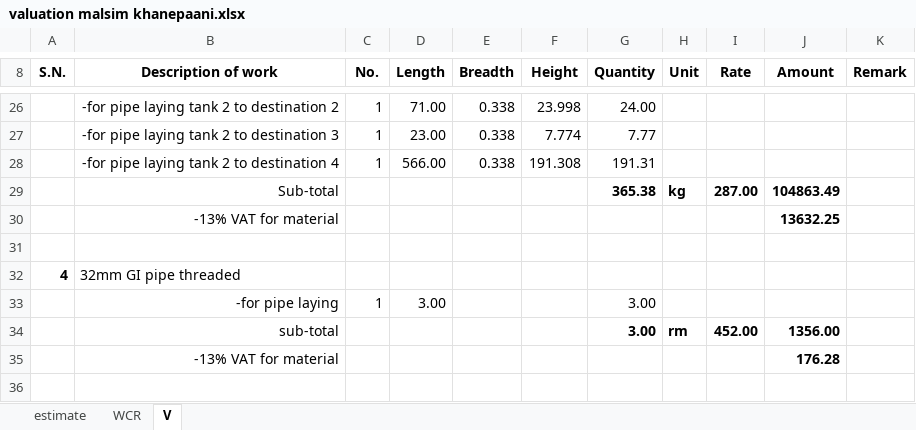
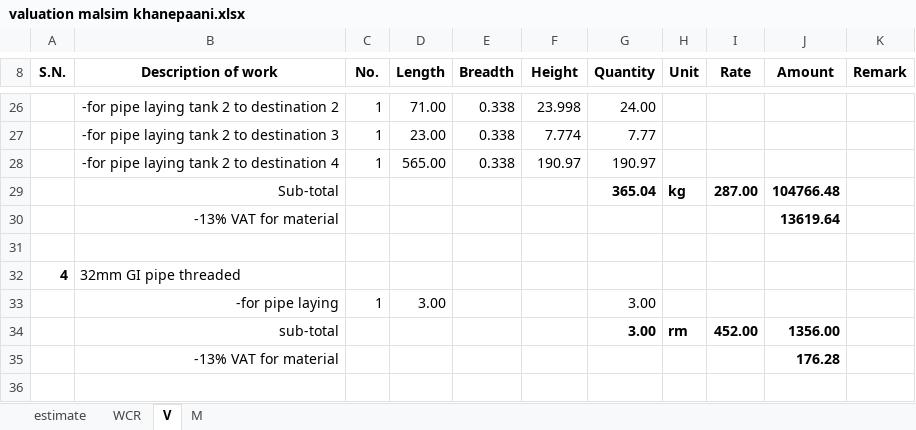
Before and after one commit to suwalcrystal/ward1, an Excel workbook: बजेट माग estimate/नगर बजेट estimate/malsim khanepaani/valuation malsim khanepaani.xlsx, sheet V, drawn as a sheet; only a part is shown, gaps mark what is left out; values as stored, in another font and other column widths than the file's, no borders; the diff covers the shown part only; the diff names each change by its address in the sheet, - before the commit and + after, or states it on an @@ line.

```diff
--- a/बजेट माग estimate/नगर बजेट estimate/malsim khanepaani/valuation malsim khanepaani.xlsx (sheet V)
+++ b/बजेट माग estimate/नगर बजेट estimate/malsim khanepaani/valuation malsim khanepaani.xlsx (sheet V)
+sheet tab: M
-D28 (Length): 566.00
+D28 (Length): 565.00
-F28 (Height): 191.308
+F28 (Height): 190.97
-G28 (Quantity): 191.31
+G28 (Quantity): 190.97
-G29 (Quantity): 365.38
+G29 (Quantity): 365.04
-J29 (Amount): 104863.49
+J29 (Amount): 104766.48
-J30 (Amount): 13632.25
+J30 (Amount): 13619.64
```
Also changed, not shown: 3 added rows, 3 removed rows and 23 edited cells elsewhere in this sheet, sheet WCR, formulas that keep their value, बजेट माग estimate/thekka/लामाटोल अधुरो भवन/लामाटोल अधुरो भवन.xlsx, 2 other files.
